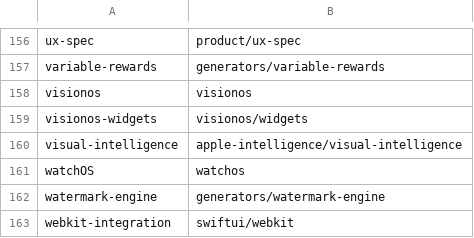
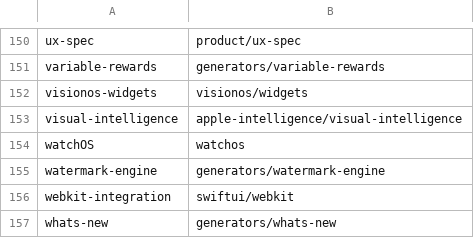
Before and after one commit to nathanialhenniges/dotfiles, a TSV file: config/agent/shared-skills.tsv, drawn as a sheet; only a part is shown, gaps mark what is left out; the shorter side is filled out with more unchanged rows; the diff covers the shown part only.

```diff
--- a/config/agent/shared-skills.tsv
+++ b/config/agent/shared-skills.tsv
@@ -157,3 +151,2 @@ ux-spec	product/ux-spec
 variable-rewards	generators/variable-rewards
-visionos	visionos
 visionos-widgets	visionos/widgets
```
Also changed, not shown: 6 removed rows elsewhere in this file.
